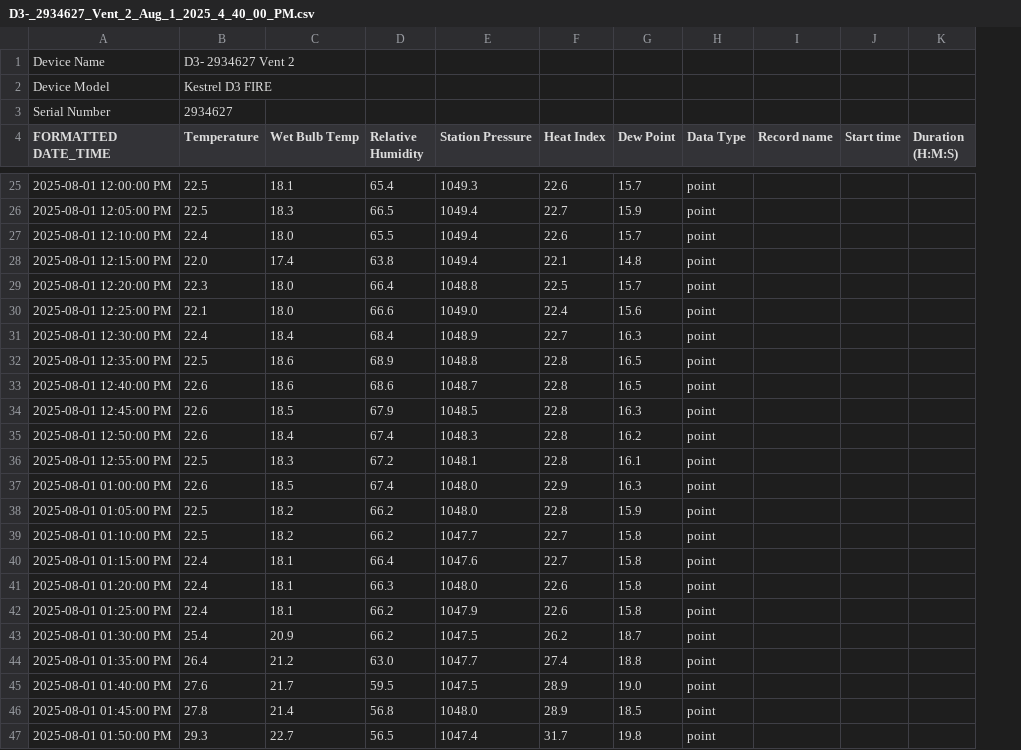
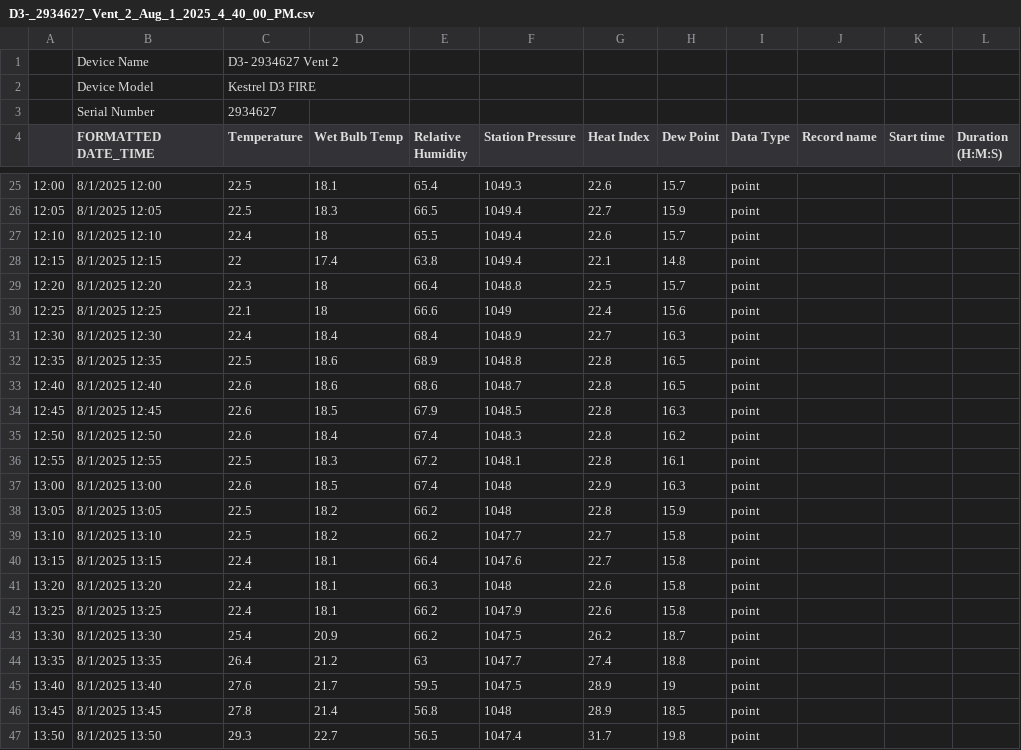
Before and after one commit to ZeKaiCheong/Emissions_data, a CSV file: D3-_2934627_Vent_2_Aug_1_2025_4_40_00_PM.csv, drawn as a sheet; only a part is shown, gaps mark what is left out; addresses are those after the commit; the diff covers the shown part only; the diff names each change by its address in the sheet, - before the commit and + after, or states it on an @@ line.

```diff
--- a/D3-_2934627_Vent_2_Aug_1_2025_4_40_00_PM.csv
+++ b/D3-_2934627_Vent_2_Aug_1_2025_4_40_00_PM.csv
+column A, rows 25-47: 12:00 | 12:05 | 12:10 | 12:15 | 12:20 | 12:25 | 12:30 | 12:35 | 12:40 | 12:45 | 12:50 | 12:55 | 13:00 | 13:05 | 13:10 | 13:15 | 13:20 | 13:25 | 13:30 | 13:35 | 13:40 | 13:45 | 13:50
-B25 (FORMATTED DATE_TIME): 2025-08-01 12:00:00 PM
+B25 (FORMATTED DATE_TIME): 8/1/2025 12:00
-B26 (FORMATTED DATE_TIME): 2025-08-01 12:05:00 PM
+B26 (FORMATTED DATE_TIME): 8/1/2025 12:05
-B27 (FORMATTED DATE_TIME): 2025-08-01 12:10:00 PM
+B27 (FORMATTED DATE_TIME): 8/1/2025 12:10
-D27 (Wet Bulb Temp): 18.0
+D27 (Wet Bulb Temp): 18
-B28 (FORMATTED DATE_TIME): 2025-08-01 12:15:00 PM
+B28 (FORMATTED DATE_TIME): 8/1/2025 12:15
-C28 (Temperature): 22.0
+C28 (Temperature): 22
-B29 (FORMATTED DATE_TIME): 2025-08-01 12:20:00 PM
+B29 (FORMATTED DATE_TIME): 8/1/2025 12:20
-D29:D30 (Wet Bulb Temp): 18.0
+D29:D30 (Wet Bulb Temp): 18
-B30 (FORMATTED DATE_TIME): 2025-08-01 12:25:00 PM
+B30 (FORMATTED DATE_TIME): 8/1/2025 12:25
-F30 (Station Pressure): 1049.0
+F30 (Station Pressure): 1049
-B31 (FORMATTED DATE_TIME): 2025-08-01 12:30:00 PM
+B31 (FORMATTED DATE_TIME): 8/1/2025 12:30
-B32 (FORMATTED DATE_TIME): 2025-08-01 12:35:00 PM
+B32 (FORMATTED DATE_TIME): 8/1/2025 12:35
-B33 (FORMATTED DATE_TIME): 2025-08-01 12:40:00 PM
+B33 (FORMATTED DATE_TIME): 8/1/2025 12:40
-B34 (FORMATTED DATE_TIME): 2025-08-01 12:45:00 PM
+B34 (FORMATTED DATE_TIME): 8/1/2025 12:45
-B35 (FORMATTED DATE_TIME): 2025-08-01 12:50:00 PM
+B35 (FORMATTED DATE_TIME): 8/1/2025 12:50
-B36 (FORMATTED DATE_TIME): 2025-08-01 12:55:00 PM
+B36 (FORMATTED DATE_TIME): 8/1/2025 12:55
-B37 (FORMATTED DATE_TIME): 2025-08-01 01:00:00 PM
+B37 (FORMATTED DATE_TIME): 8/1/2025 13:00
-F37:F38 (Station Pressure): 1048.0
+F37:F38 (Station Pressure): 1048
-B38 (FORMATTED DATE_TIME): 2025-08-01 01:05:00 PM
+B38 (FORMATTED DATE_TIME): 8/1/2025 13:05
-B39 (FORMATTED DATE_TIME): 2025-08-01 01:10:00 PM
+B39 (FORMATTED DATE_TIME): 8/1/2025 13:10
-B40 (FORMATTED DATE_TIME): 2025-08-01 01:15:00 PM
+B40 (FORMATTED DATE_TIME): 8/1/2025 13:15
-B41 (FORMATTED DATE_TIME): 2025-08-01 01:20:00 PM
+B41 (FORMATTED DATE_TIME): 8/1/2025 13:20
-F41 (Station Pressure): 1048.0
+F41 (Station Pressure): 1048
-B42 (FORMATTED DATE_TIME): 2025-08-01 01:25:00 PM
+B42 (FORMATTED DATE_TIME): 8/1/2025 13:25
-B43 (FORMATTED DATE_TIME): 2025-08-01 01:30:00 PM
+B43 (FORMATTED DATE_TIME): 8/1/2025 13:30
-B44 (FORMATTED DATE_TIME): 2025-08-01 01:35:00 PM
+B44 (FORMATTED DATE_TIME): 8/1/2025 13:35
-E44 (Relative Humidity): 63.0
+E44 (Relative Humidity): 63
-B45 (FORMATTED DATE_TIME): 2025-08-01 01:40:00 PM
+B45 (FORMATTED DATE_TIME): 8/1/2025 13:40
-H45 (Dew Point): 19.0
+H45 (Dew Point): 19
-B46 (FORMATTED DATE_TIME): 2025-08-01 01:45:00 PM
+B46 (FORMATTED DATE_TIME): 8/1/2025 13:45
-F46 (Station Pressure): 1048.0
+F46 (Station Pressure): 1048
-B47 (FORMATTED DATE_TIME): 2025-08-01 01:50:00 PM
+B47 (FORMATTED DATE_TIME): 8/1/2025 13:50
```
Also changed, not shown: 85 edited cells elsewhere in this file, Vent_5_-_3062418_Aug_1_2025_4_40_00_PM.csv, 10 other files.
